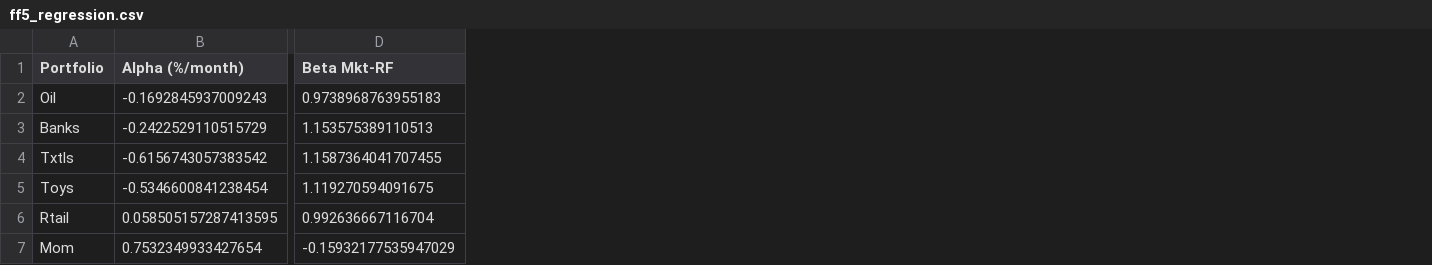
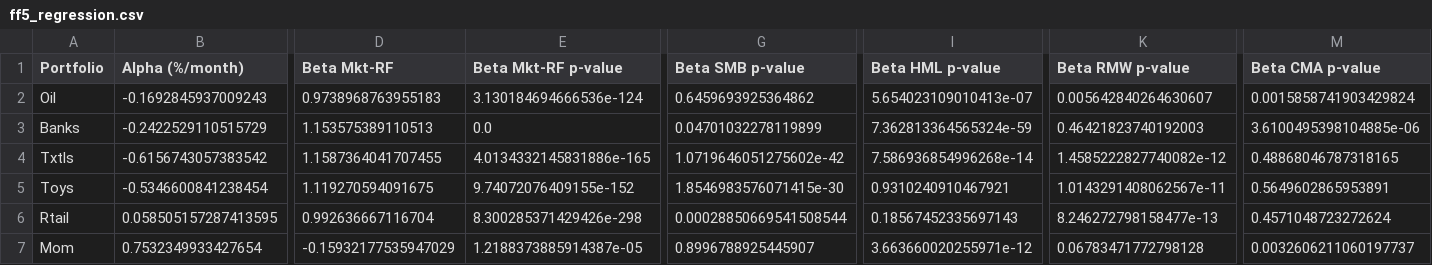
Before and after one commit to AntonioHarley/Empirical.finance.assigment, a CSV file: Factor models/FF5/ff5_regression.csv, drawn as a sheet; only a part is shown, gaps mark what is left out; the diff names each change by its address in the sheet, - before the commit and + after, or states it on an @@ line.

Commit message:
Add the pvalues to the regressions.

```diff
--- a/Factor models/FF5/ff5_regression.csv
+++ b/Factor models/FF5/ff5_regression.csv
+column E (Beta Mkt-RF p-value), rows 2-7: 3.130184694666536e-124 | 0.0 | 4.0134332145831886e-165 | 9.74072076409155e-152 | 8.300285371429426e-298 | 1.2188373885914387e-05
+column G (Beta SMB p-value), rows 2-7: 0.6459693925364862 | 0.04701032278119899 | 1.0719646051275602e-42 | 1.8546983576071415e-30 | 0.00028850669541508544 | 0.8996788925445907
+column I (Beta HML p-value), rows 2-7: 5.654023109010413e-07 | 7.362813364565324e-59 | 7.586936854996268e-14 | 0.9310240910467921 | 0.18567452335697143 | 3.663660020255971e-12
+column K (Beta RMW p-value), rows 2-7: 0.005642840264630607 | 0.46421823740192003 | 1.4585222827740082e-12 | 1.0143291408062567e-11 | 8.246272798158477e-13 | 0.06783471772798128
+column M (Beta CMA p-value), rows 2-7: 0.0015858741903429824 | 3.6100495398104885e-06 | 0.48868046787318165 | 0.5649602865953891 | 0.4571048723272624 | 0.0032606211060197737
```
Also changed, not shown: Factor models/CAPM/capm_regression.csv, 1 other file.
